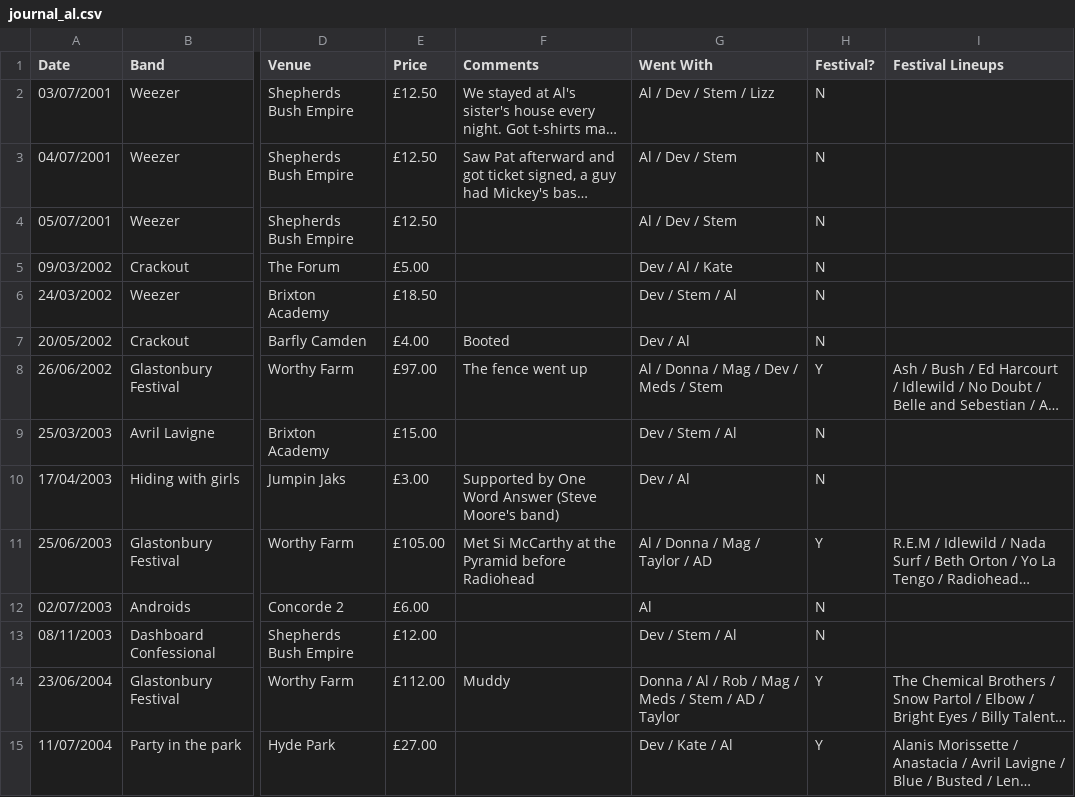
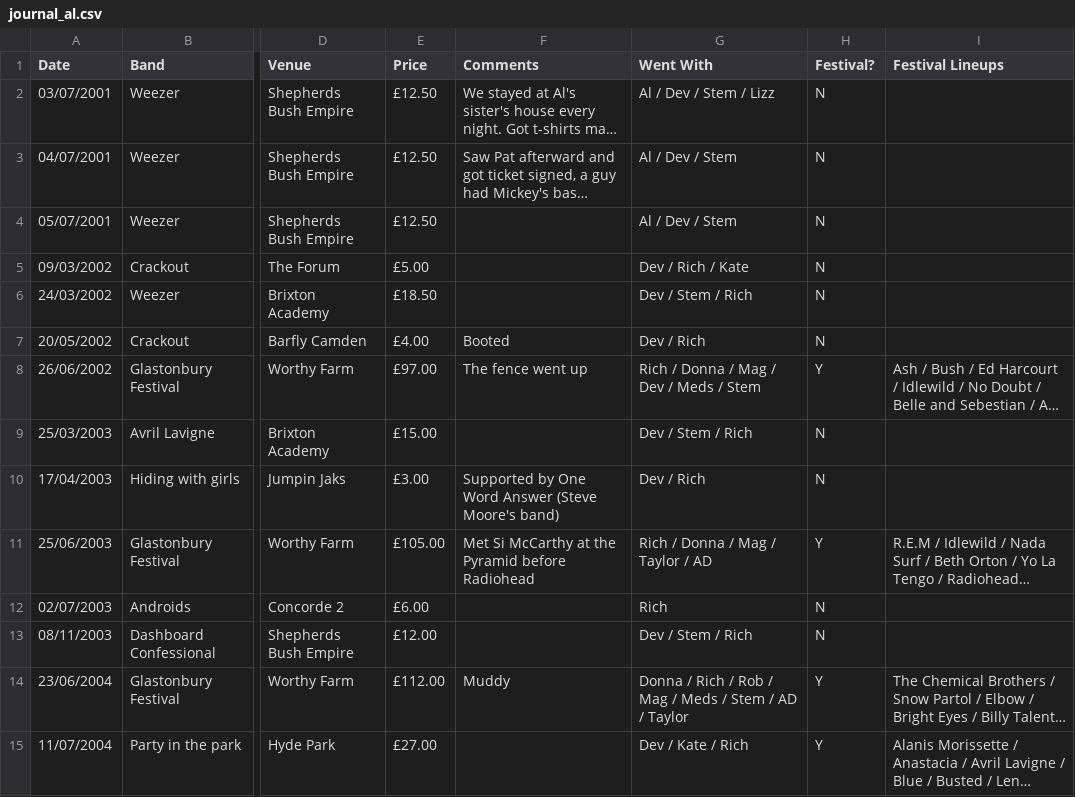
Before and after one commit to slobulike/GigList, a CSV file: data/journal_al.csv, drawn as a sheet; only a part is shown, gaps mark what is left out; long unchanged cells end in …; the diff covers the shown part only; the diff names each change by its address in the sheet, - before the commit and + after, or states it on an @@ line.

```diff
--- a/data/journal_al.csv
+++ b/data/journal_al.csv
-G5 (Went With): Dev / Al / Kate
+G5 (Went With): Dev / Rich / Kate
-G6 (Went With): Dev / Stem / Al
+G6 (Went With): Dev / Stem / Rich
-G7 (Went With): Dev / Al
+G7 (Went With): Dev / Rich
-G8 (Went With): Al / Donna / Mag / Dev / Meds / Stem
+G8 (Went With): Rich / Donna / Mag / Dev / Meds / Stem
-G9 (Went With): Dev / Stem / Al
+G9 (Went With): Dev / Stem / Rich
-G10 (Went With): Dev / Al
+G10 (Went With): Dev / Rich
-G11 (Went With): Al / Donna / Mag / Taylor / AD
+G11 (Went With): Rich / Donna / Mag / Taylor / AD
-G12 (Went With): Al
+G12 (Went With): Rich
-G13 (Went With): Dev / Stem / Al
+G13 (Went With): Dev / Stem / Rich
-G14 (Went With): Donna / Al / Rob…
+G14 (Went With): Donna / Rich / Rob…
-G15 (Went With): Dev / Kate / Al
+G15 (Went With): Dev / Kate / Rich
```
Also changed, not shown: 11 edited cells elsewhere in this file, data/journal.csv, data/journal_chris.csv, 5 other files.
